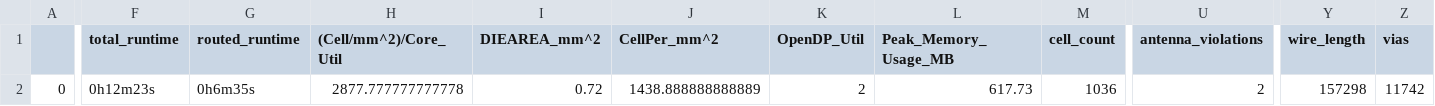
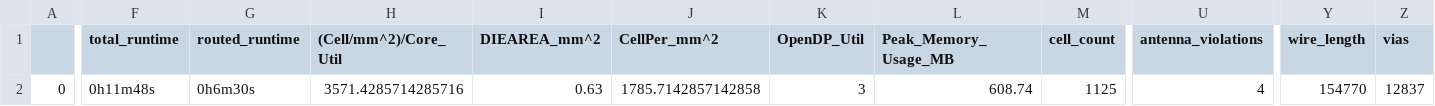
Before and after one commit to ogssensor/SAR_ADC, a CSV file: signoff/vco_adc_wrapper/final_summary_report.csv, drawn as a sheet; only a part is shown, gaps mark what is left out; the diff covers the shown part only; the diff names each change by its address in the sheet, - before the commit and + after, or states it on an @@ line.

```diff
--- a/signoff/vco_adc_wrapper/final_summary_report.csv
+++ b/signoff/vco_adc_wrapper/final_summary_report.csv
-F2 (total_runtime): 0h12m23s
+F2 (total_runtime): 0h11m48s
-G2 (routed_runtime): 0h6m35s
+G2 (routed_runtime): 0h6m30s
-H2 ((Cell/mm^2)/Core_Util): 2877.777777777778
+H2 ((Cell/mm^2)/Core_Util): 3571.4285714285716
-I2 (DIEAREA_mm^2): 0.72
+I2 (DIEAREA_mm^2): 0.63
-J2 (CellPer_mm^2): 1438.888888888889
+J2 (CellPer_mm^2): 1785.7142857142858
-K2 (OpenDP_Util): 2
+K2 (OpenDP_Util): 3
-L2 (Peak_Memory_Usage_MB): 617.73
+L2 (Peak_Memory_Usage_MB): 608.74
-M2 (cell_count): 1036
+M2 (cell_count): 1125
-U2 (antenna_violations): 2
+U2 (antenna_violations): 4
-Y2 (wire_length): 157298
+Y2 (wire_length): 154770
-Z2 (vias): 11742
+Z2 (vias): 12837
```
Also changed, not shown: 20 edited cells elsewhere in this file, signoff/user_project_wrapper/final_summary_report.csv, 14 other files.
